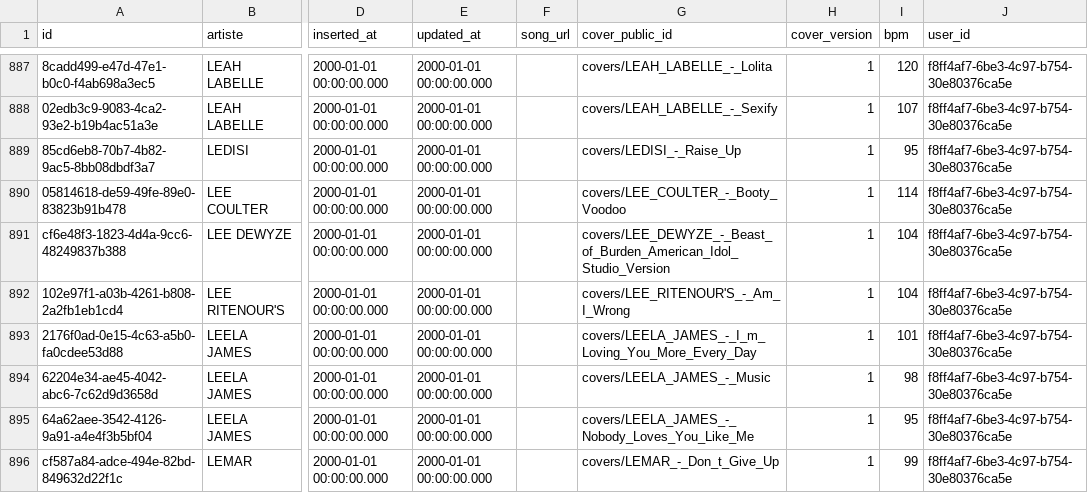
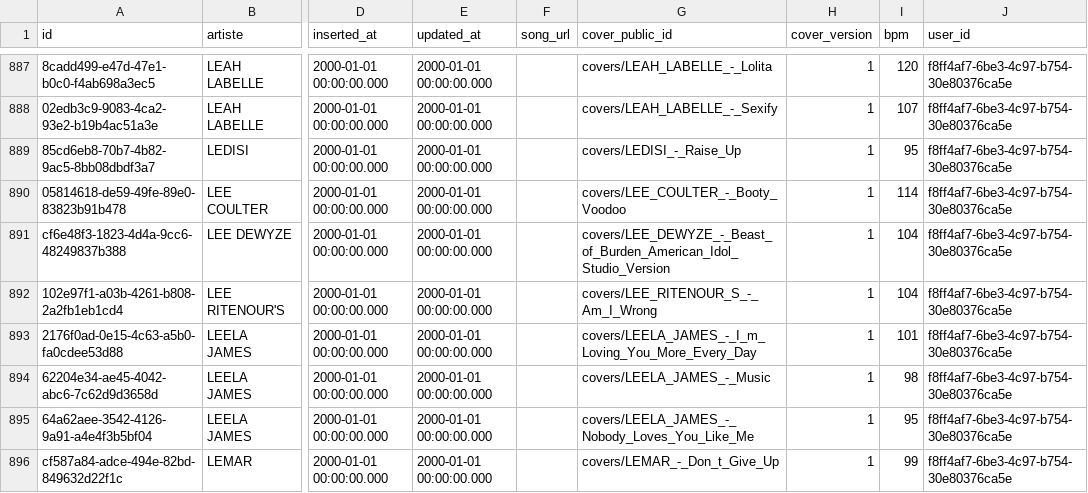
Before and after one commit to obsidienne/wsdjs, a CSV file: apps/wsdjs/priv/repo/data/songs_anchorstep.csv, drawn as a sheet; only a part is shown, gaps mark what is left out; the diff covers the shown part only; the diff names each change by its address in the sheet, - before the commit and + after, or states it on an @@ line.

Commit message:
songs_anchorstep.csv edited online with Bitbucket

```diff
--- a/apps/wsdjs/priv/repo/data/songs_anchorstep.csv
+++ b/apps/wsdjs/priv/repo/data/songs_anchorstep.csv
-G892 (cover_public_id): covers/LEE_RITENOUR'S_-_Am_I_Wrong
+G892 (cover_public_id): covers/LEE_RITENOUR_S_-_Am_I_Wrong
```
Also changed, not shown: 9 edited cells elsewhere in this file.
